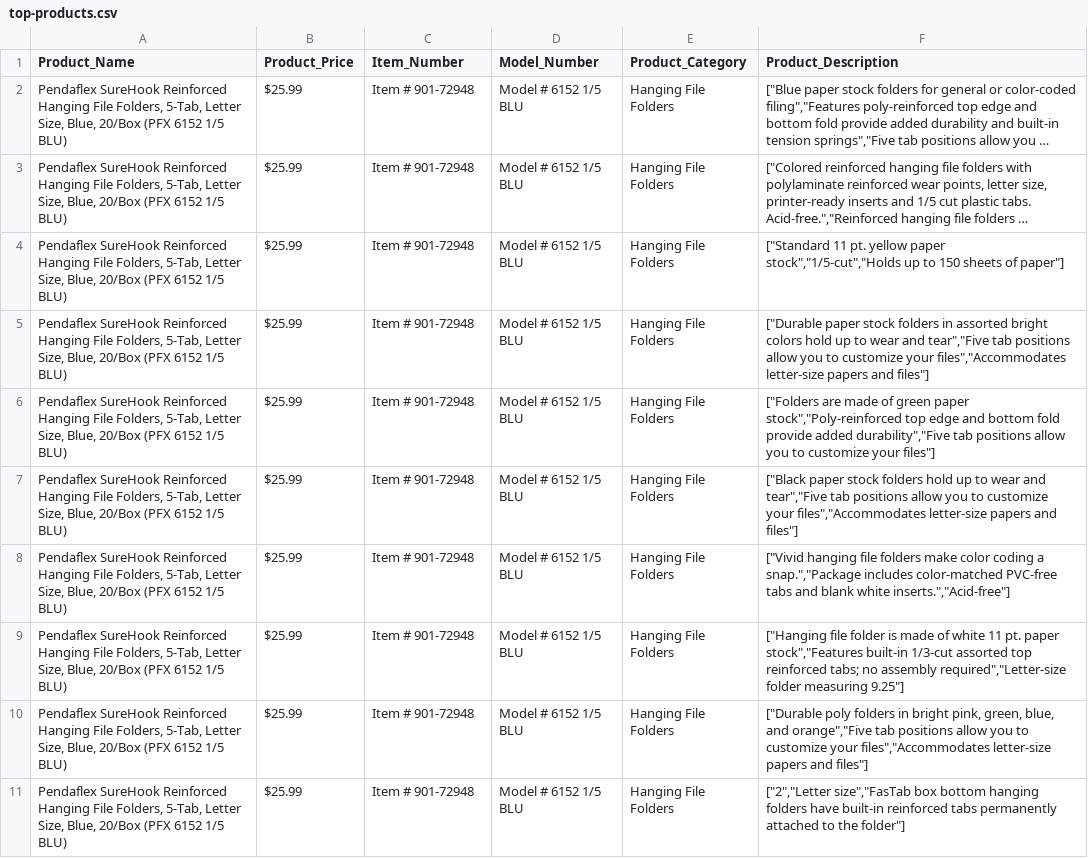
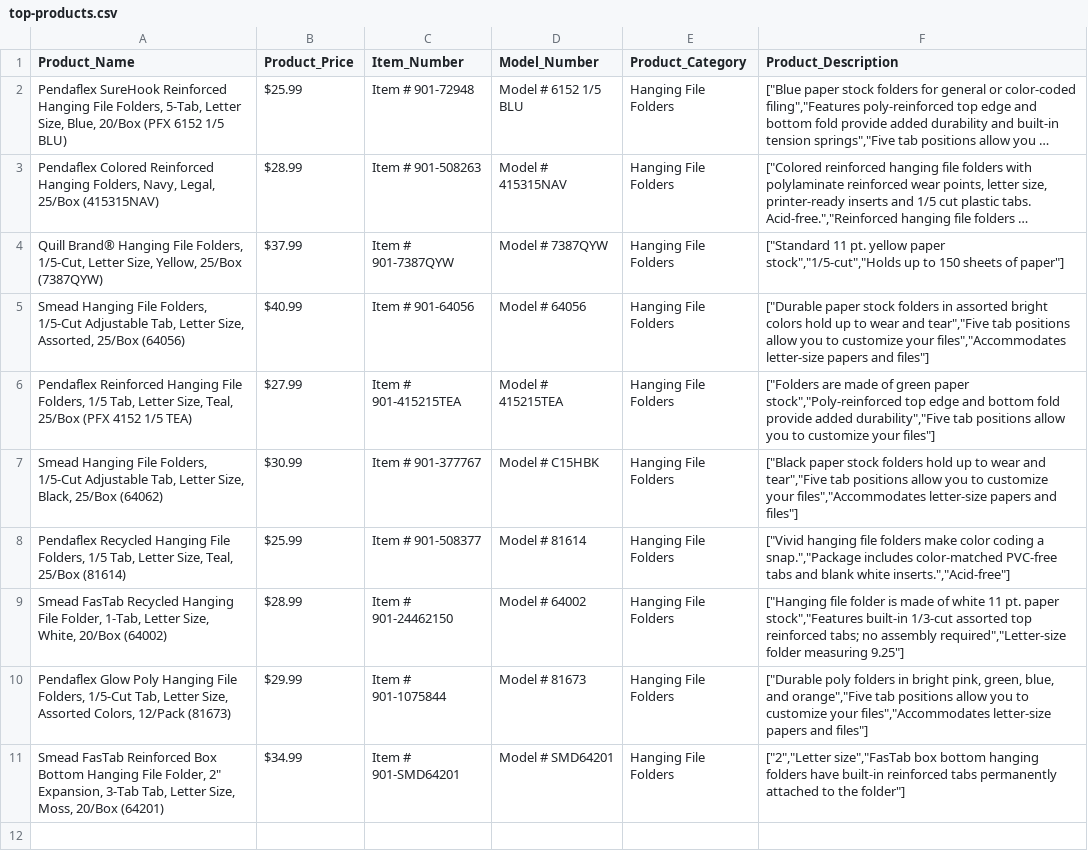
Before and after one commit to abhinavroy121/web-Scrap, a CSV file: top-products.csv, drawn as a sheet; long unchanged cells end in …; removed rows and columns are numbered as before the commit, all else as after; the diff names each change by its address in the sheet, - before the commit and + after, or states it on an @@ line.

```diff
--- a/top-products.csv
+++ b/top-products.csv
-A3 (Product_Name): Pendaflex SureHook Reinforced Hanging File Folders, 5-Tab, Letter Size, Blue, 20/Box (PFX 6152 1/5 BLU)
+A3 (Product_Name): Pendaflex Colored Reinforced Hanging Folders, Navy, Legal, 25/Box (415315NAV)
-B3 (Product_Price): $25.99
+B3 (Product_Price): $28.99
-C3 (Item_Number): Item # 901-72948
+C3 (Item_Number): Item # 901-508263
-D3 (Model_Number): Model # 6152 1/5 BLU
+D3 (Model_Number): Model # 415315NAV
-row 4: Pendaflex SureHook Reinforced Hanging File Folders, 5-Tab, Letter Size, Blue, 20/Box (PFX 6152 1/5 BLU) | $25.99 | Item # 901-72948 | Model # 6152 1/5 BLU | Hanging File Folders | ["Standard 11 pt. yellow paper stock","1/5-cut","Holds up to 150 sheets of paper"]
+row 4: Quill Brand® Hanging File Folders, 1/5-Cut, Letter Size, Yellow, 25/Box (7387QYW) | $37.99 | Item # 901-7387QYW | Model # 7387QYW | Hanging File Folders | ["Standard 11 pt. yellow paper stock","1/5-cut","Holds up to 150 sheets of paper"]
-A5 (Product_Name): Pendaflex SureHook Reinforced Hanging File Folders, 5-Tab, Letter Size, Blue, 20/Box (PFX 6152 1/5 BLU)
+A5 (Product_Name): Smead Hanging File Folders, 1/5-Cut Adjustable Tab, Letter Size, Assorted, 25/Box (64056)
-B5 (Product_Price): $25.99
+B5 (Product_Price): $40.99
-C5 (Item_Number): Item # 901-72948
+C5 (Item_Number): Item # 901-64056
-D5 (Model_Number): Model # 6152 1/5 BLU
+D5 (Model_Number): Model # 64056
-A6 (Product_Name): Pendaflex SureHook Reinforced Hanging File Folders, 5-Tab, Letter Size, Blue, 20/Box (PFX 6152 1/5 BLU)
+A6 (Product_Name): Pendaflex Reinforced Hanging File Folders, 1/5 Tab, Letter Size, Teal, 25/Box (PFX 4152 1/5 TEA)
-B6 (Product_Price): $25.99
+B6 (Product_Price): $27.99
-C6 (Item_Number): Item # 901-72948
+C6 (Item_Number): Item # 901-415215TEA
-D6 (Model_Number): Model # 6152 1/5 BLU
+D6 (Model_Number): Model # 415215TEA
-A7 (Product_Name): Pendaflex SureHook Reinforced Hanging File Folders, 5-Tab, Letter Size, Blue, 20/Box (PFX 6152 1/5 BLU)
+A7 (Product_Name): Smead Hanging File Folders, 1/5-Cut Adjustable Tab, Letter Size, Black, 25/Box (64062)
-B7 (Product_Price): $25.99
+B7 (Product_Price): $30.99
-C7 (Item_Number): Item # 901-72948
+C7 (Item_Number): Item # 901-377767
-D7 (Model_Number): Model # 6152 1/5 BLU
+D7 (Model_Number): Model # C15HBK
-A8 (Product_Name): Pendaflex SureHook Reinforced Hanging File Folders, 5-Tab, Letter Size, Blue, 20/Box (PFX 6152 1/5 BLU)
+A8 (Product_Name): Pendaflex Recycled Hanging File Folders, 1/5 Tab, Letter Size, Teal, 25/Box (81614)
-C8 (Item_Number): Item # 901-72948
+C8 (Item_Number): Item # 901-508377
-D8 (Model_Number): Model # 6152 1/5 BLU
+D8 (Model_Number): Model # 81614
-A9 (Product_Name): Pendaflex SureHook Reinforced Hanging File Folders, 5-Tab, Letter Size, Blue, 20/Box (PFX 6152 1/5 BLU)
+A9 (Product_Name): Smead FasTab Recycled Hanging File Folder, 1-Tab, Letter Size, White, 20/Box (64002)
-B9 (Product_Price): $25.99
+B9 (Product_Price): $28.99
-C9 (Item_Number): Item # 901-72948
+C9 (Item_Number): Item # 901-24462150
-D9 (Model_Number): Model # 6152 1/5 BLU
+D9 (Model_Number): Model # 64002
-A10 (Product_Name): Pendaflex SureHook Reinforced Hanging File Folders, 5-Tab, Letter Size, Blue, 20/Box (PFX 6152 1/5 BLU)
+A10 (Product_Name): Pendaflex Glow Poly Hanging File Folders, 1/5-Cut Tab, Letter Size, Assorted Colors, 12/Pack (81673)
-B10 (Product_Price): $25.99
+B10 (Product_Price): $29.99
-C10 (Item_Number): Item # 901-72948
+C10 (Item_Number): Item # 901-1075844
-D10 (Model_Number): Model # 6152 1/5 BLU
+D10 (Model_Number): Model # 81673
-A11 (Product_Name): Pendaflex SureHook Reinforced Hanging File Folders, 5-Tab, Letter Size, Blue, 20/Box (PFX 6152 1/5 BLU)
+A11 (Product_Name): Smead FasTab Reinforced Box Bottom Hanging File Folder, 2" Expansion, 3-Tab Tab, Letter Size, Moss, 20/Box (64201)
-B11 (Product_Price): $25.99
+B11 (Product_Price): $34.99
-C11 (Item_Number): Item # 901-72948
+C11 (Item_Number): Item # 901-SMD64201
-D11 (Model_Number): Model # 6152 1/5 BLU
+D11 (Model_Number): Model # SMD64201
```
Also changed, not shown: 3 other files.
